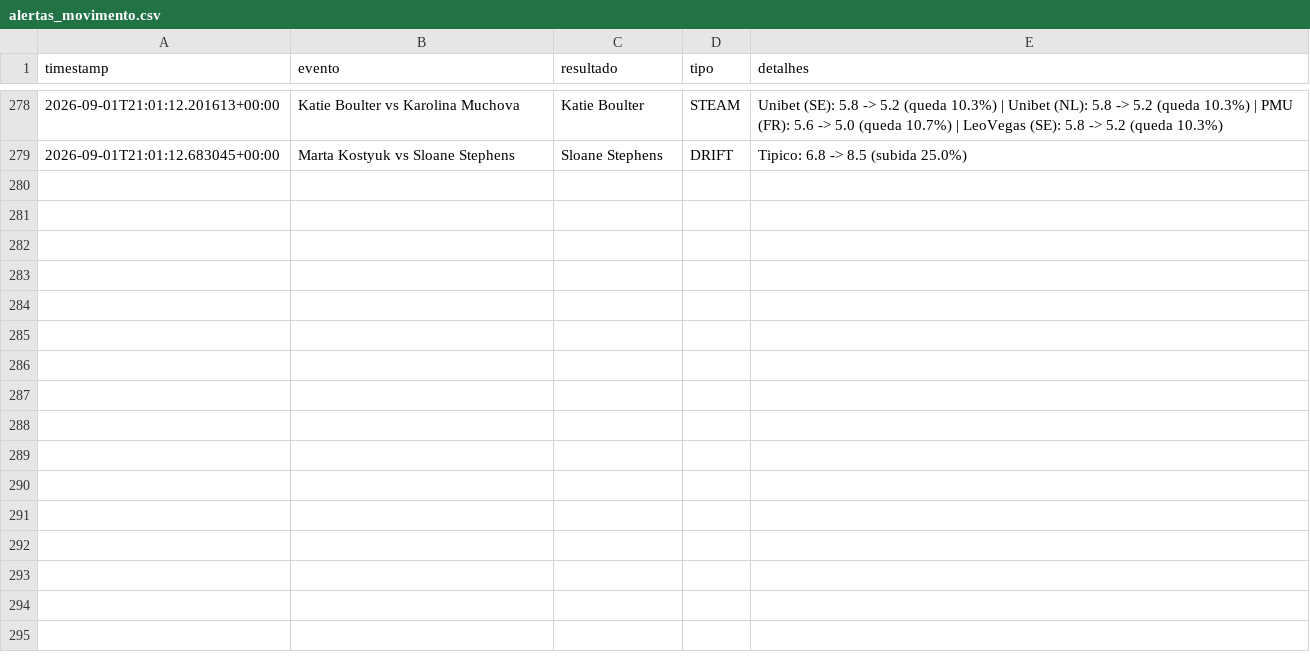
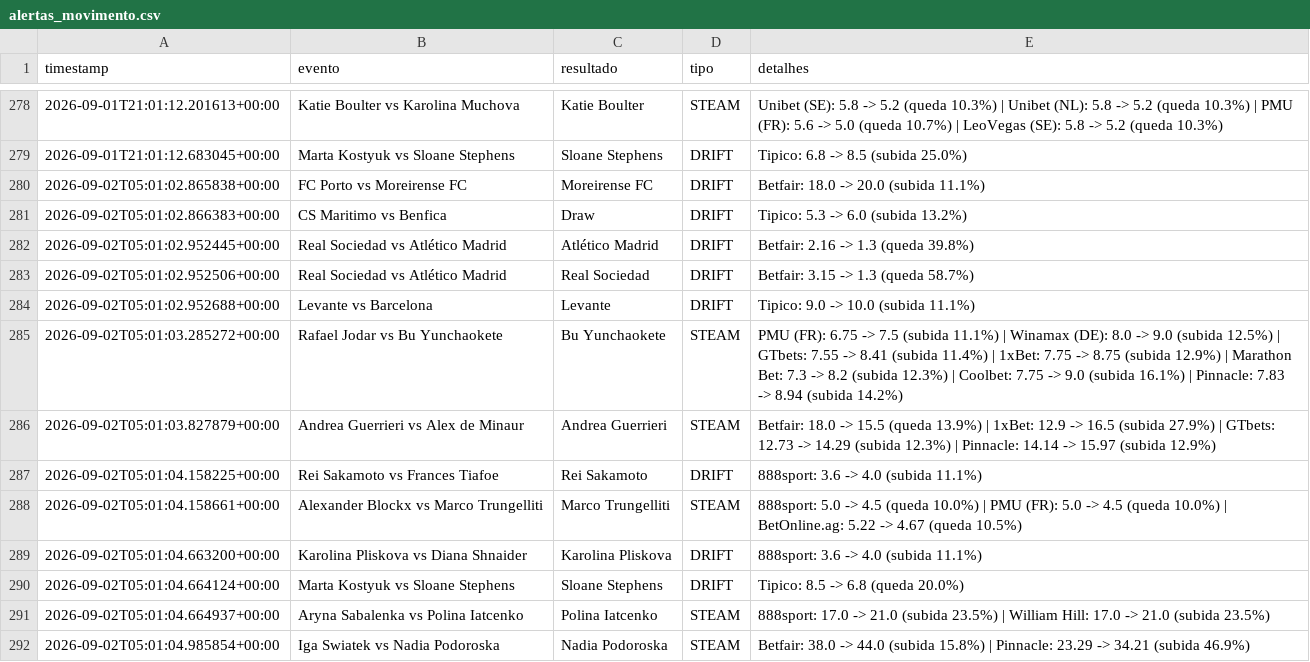
Before and after one commit to goncalomiguelpiedadesantos-spec/Agent-Odds, a CSV file: alertas_movimento.csv, drawn as a sheet; only a part is shown, gaps mark what is left out; the diff names each change by its address in the sheet, - before the commit and + after, or states it on an @@ line.

```diff
--- a/alertas_movimento.csv
+++ b/alertas_movimento.csv
+row 280: 2026-09-02T05:01:02.865838+00:00 | FC Porto vs Moreirense FC | Moreirense FC | DRIFT | Betfair: 18.0 -> 20.0 (subida 11.1%)
+row 281: 2026-09-02T05:01:02.866383+00:00 | CS Maritimo vs Benfica | Draw | DRIFT | Tipico: 5.3 -> 6.0 (subida 13.2%)
+row 282: 2026-09-02T05:01:02.952445+00:00 | Real Sociedad vs Atlético Madrid | Atlético Madrid | DRIFT | Betfair: 2.16 -> 1.3 (queda 39.8%)
+row 283: 2026-09-02T05:01:02.952506+00:00 | Real Sociedad vs Atlético Madrid | Real Sociedad | DRIFT | Betfair: 3.15 -> 1.3 (queda 58.7%)
+row 284: 2026-09-02T05:01:02.952688+00:00 | Levante vs Barcelona | Levante | DRIFT | Tipico: 9.0 -> 10.0 (subida 11.1%)
+row 285: 2026-09-02T05:01:03.285272+00:00 | Rafael Jodar vs Bu Yunchaokete | Bu Yunchaokete | STEAM | PMU (FR): 6.75 -> 7.5 (subida 11.1%) | Winamax (DE): 8.0 -> 9.0 (subida 12.5%) | GTbets: 7.55 -> 8.41 (subida 11.4%) | 1xBet: 7.75 -> 8.75 (subida 12.9%) | Marathon Bet: 7.3 -> 8.2 (subida 12.3%) | Coolbet: 7.75 -> 9.0 (subida 16.1%) | Pinnacle: 7.83 -> 8.94 (subida 14.2%)
+row 286: 2026-09-02T05:01:03.827879+00:00 | Andrea Guerrieri vs Alex de Minaur | Andrea Guerrieri | STEAM | Betfair: 18.0 -> 15.5 (queda 13.9%) | 1xBet: 12.9 -> 16.5 (subida 27.9%) | GTbets: 12.73 -> 14.29 (subida 12.3%) | Pinnacle: 14.14 -> 15.97 (subida 12.9%)
+row 287: 2026-09-02T05:01:04.158225+00:00 | Rei Sakamoto vs Frances Tiafoe | Rei Sakamoto | DRIFT | 888sport: 3.6 -> 4.0 (subida 11.1%)
+row 288: 2026-09-02T05:01:04.158661+00:00 | Alexander Blockx vs Marco Trungelliti | Marco Trungelliti | STEAM | 888sport: 5.0 -> 4.5 (queda 10.0%) | PMU (FR): 5.0 -> 4.5 (queda 10.0%) | BetOnline.ag: 5.22 -> 4.67 (queda 10.5%)
+row 289: 2026-09-02T05:01:04.663200+00:00 | Karolina Pliskova vs Diana Shnaider | Karolina Pliskova | DRIFT | 888sport: 3.6 -> 4.0 (subida 11.1%)
+row 290: 2026-09-02T05:01:04.664124+00:00 | Marta Kostyuk vs Sloane Stephens | Sloane Stephens | DRIFT | Tipico: 8.5 -> 6.8 (queda 20.0%)
+row 291: 2026-09-02T05:01:04.664937+00:00 | Aryna Sabalenka vs Polina Iatcenko | Polina Iatcenko | STEAM | 888sport: 17.0 -> 21.0 (subida 23.5%) | William Hill: 17.0 -> 21.0 (subida 23.5%)
+row 292: 2026-09-02T05:01:04.985854+00:00 | Iga Swiatek vs Nadia Podoroska | Nadia Podoroska | STEAM | Betfair: 38.0 -> 44.0 (subida 15.8%) | Pinnacle: 23.29 -> 34.21 (subida 46.9%)
```
Also changed, not shown: 1 other file.
